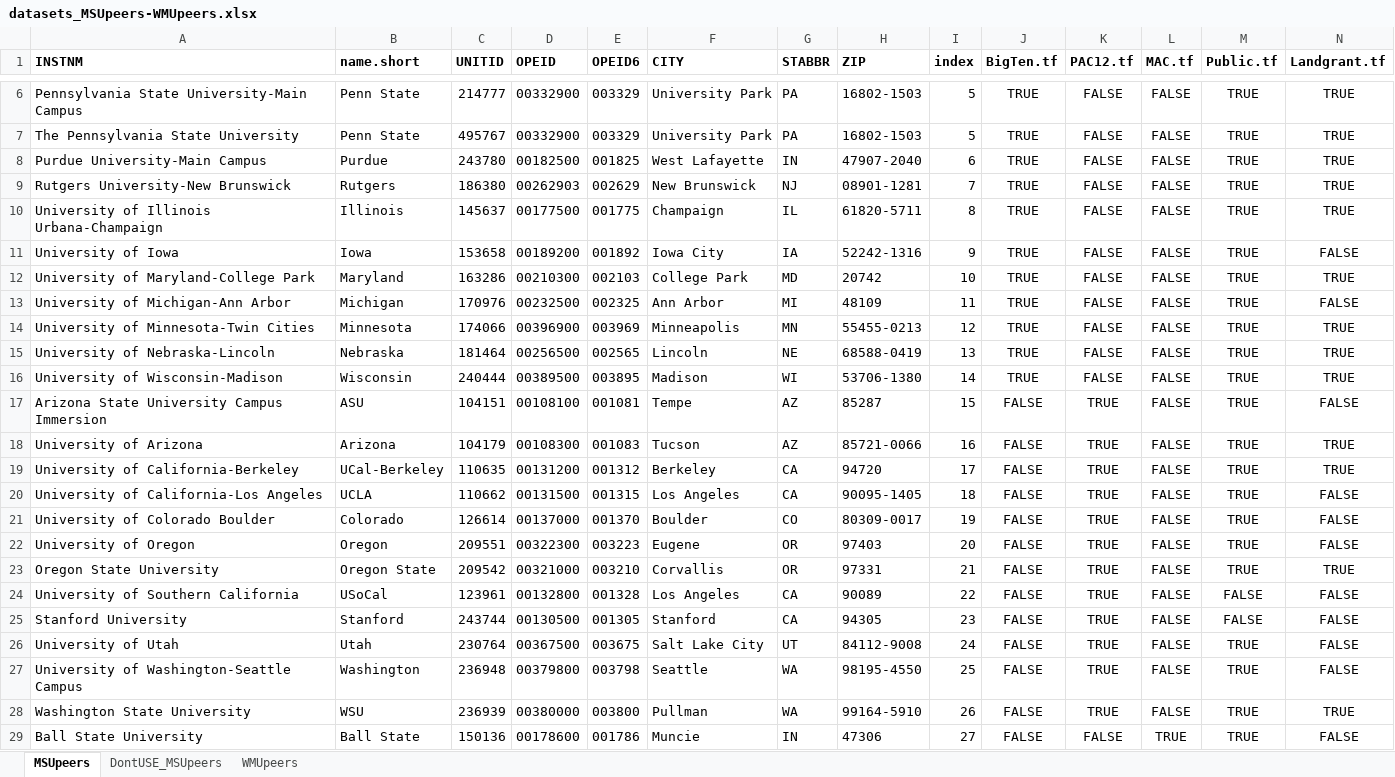
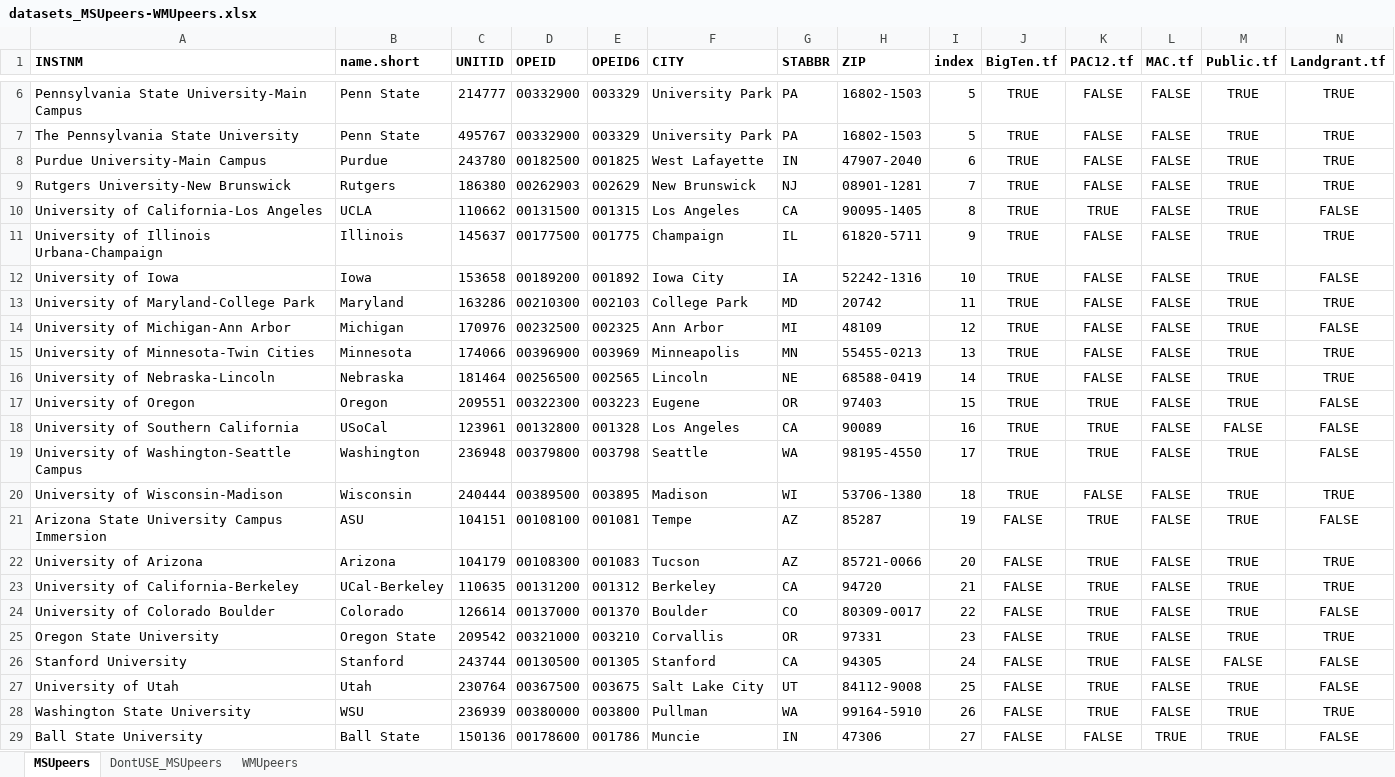
Before and after one commit to emilioxavier/theHUB, an Excel workbook: data-raw/datasets_MSUpeers-WMUpeers.xlsx, sheet MSUpeers, drawn as a sheet; only a part is shown, gaps mark what is left out; values as stored, in another font and other column widths than the file's, no borders; removed rows and columns are numbered as before the commit, all else as after; rows hold the shown columns only; the diff names each change by its address in the sheet, - before the commit and + after, or states it on an @@ line.

```diff
--- a/data-raw/datasets_MSUpeers-WMUpeers.xlsx (sheet MSUpeers)
+++ b/data-raw/datasets_MSUpeers-WMUpeers.xlsx (sheet MSUpeers)
+row 10: University of California-Los Angeles | UCLA | 110662 | 00131500 | 001315 | Los Angeles | CA | 90095-1405 | 8 | TRUE | TRUE | FALSE | TRUE | FALSE
-I11 (index): 8
+I11 (index): 9
-I12 (index): 9
+I12 (index): 10
-I13 (index): 10
+I13 (index): 11
-I14 (index): 11
+I14 (index): 12
-I15 (index): 12
+I15 (index): 13
-I16 (index): 13
+I16 (index): 14
+row 17: University of Oregon | Oregon | 209551 | 00322300 | 003223 | Eugene | OR | 97403 | 15 | TRUE | TRUE | FALSE | TRUE | FALSE
+row 18: University of Southern California | USoCal | 123961 | 00132800 | 001328 | Los Angeles | CA | 90089 | 16 | TRUE | TRUE | FALSE | FALSE | FALSE
+row 19: University of Washington-Seattle Campus | Washington | 236948 | 00379800 | 003798 | Seattle | WA | 98195-4550 | 17 | TRUE | TRUE | FALSE | TRUE | FALSE
-I20 (index): 14
+I20 (index): 18
-I21 (index): 15
+I21 (index): 19
-I22 (index): 16
+I22 (index): 20
-I23 (index): 17
+I23 (index): 21
-row 20: University of California-Los Angeles | UCLA | 110662 | 00131500 | 001315 | Los Angeles | CA | 90095-1405 | 18 | FALSE | TRUE | FALSE | TRUE | FALSE
-I24 (index): 19
+I24 (index): 22
-row 22: University of Oregon | Oregon | 209551 | 00322300 | 003223 | Eugene | OR | 97403 | 20 | FALSE | TRUE | FALSE | TRUE | FALSE
-I25 (index): 21
+I25 (index): 23
-row 24: University of Southern California | USoCal | 123961 | 00132800 | 001328 | Los Angeles | CA | 90089 | 22 | FALSE | TRUE | FALSE | FALSE | FALSE
-I26 (index): 23
+I26 (index): 24
-I27 (index): 24
+I27 (index): 25
-row 27: University of Washington-Seattle Campus | Washington | 236948 | 00379800 | 003798 | Seattle | WA | 98195-4550 | 25 | FALSE | TRUE | FALSE | TRUE | FALSE
```
Also changed, not shown: 11 other files.
